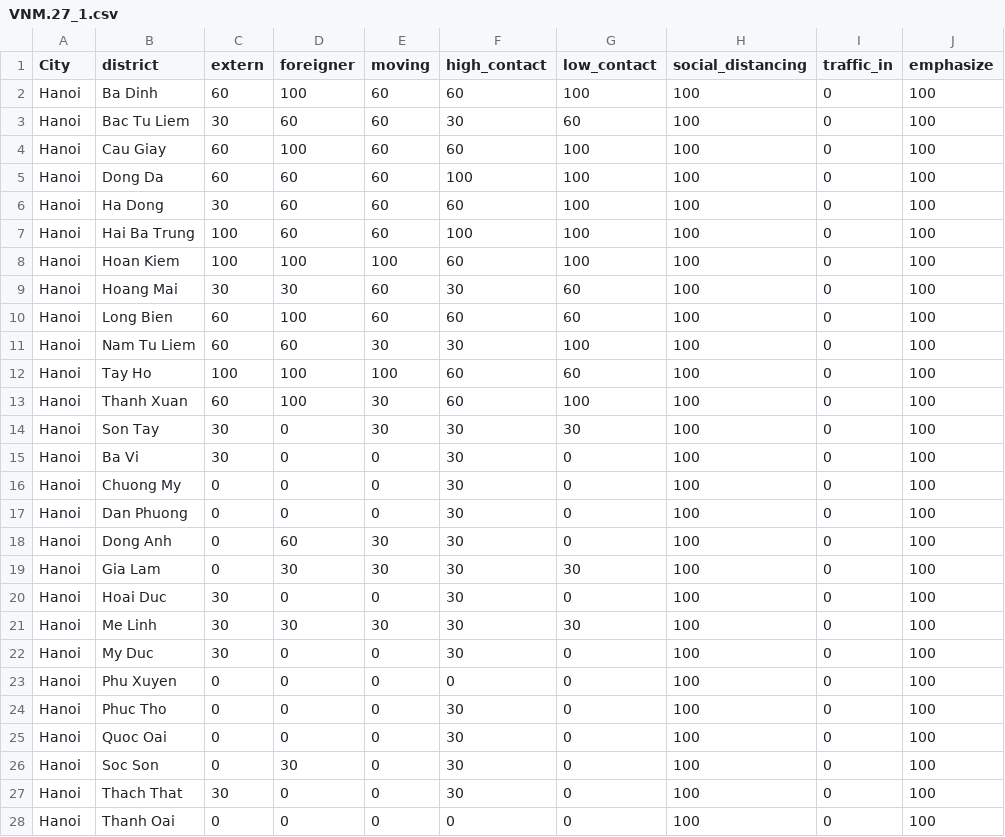
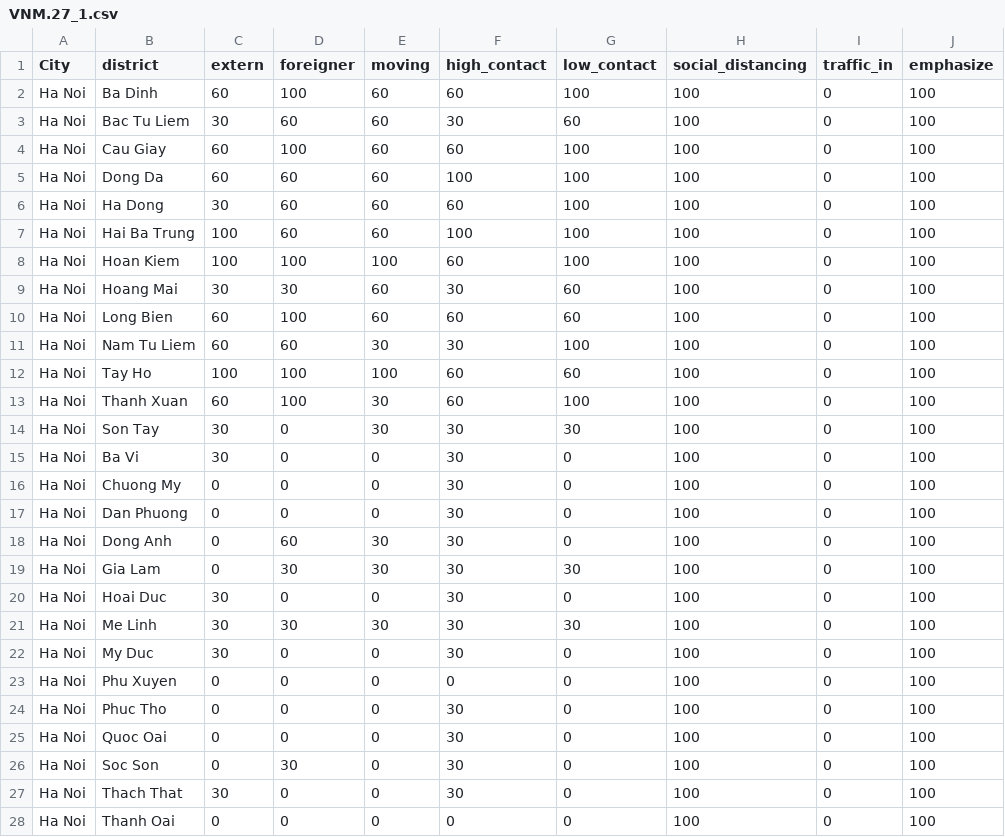
Before and after one commit to spchjken/CoVMo, a CSV file: Risk Assessment/data/demographie/VNM.27_1.csv, drawn as a sheet; only a part is shown; the diff covers the shown part only.

```diff
--- a/Risk Assessment/data/demographie/VNM.27_1.csv
+++ b/Risk Assessment/data/demographie/VNM.27_1.csv
@@ -1,28 +1,28 @@
 City,district,extern,foreigner,moving,high_contact,low_contact,social_distancing,traffic_in,emphasize
-Hanoi,Ba Dinh,60,100,60,60,100,100,0,100
-Hanoi,Bac Tu Liem,30,60,60,30,60,100,0,100
-Hanoi,Cau Giay,60,100,60,60,100,100,0,100
-Hanoi,Dong Da,60,60,60,100,100,100,0,100
-Hanoi,Ha Dong,30,60,60,60,100,100,0,100
-Hanoi,Hai Ba Trung,100,60,60,100,100,100,0,100
-Hanoi,Hoan Kiem,100,100,100,60,100,100,0,100
-Hanoi,Hoang Mai,30,30,60,30,60,100,0,100
-Hanoi,Long Bien,60,100,60,60,60,100,0,100
-Hanoi,Nam Tu Liem,60,60,30,30,100,100,0,100
-Hanoi,Tay Ho,100,100,100,60,60,100,0,100
-Hanoi,Thanh Xuan,60,100,30,60,100,100,0,100
-Hanoi,Son Tay ,30,0,30,30,30,100,0,100
-Hanoi,Ba Vi,30,0,0,30,0,100,0,100
-Hanoi,Chuong My,0,0,0,30,0,100,0,100
-Hanoi,Dan Phuong,0,0,0,30,0,100,0,100
-Hanoi,Dong Anh,0,60,30,30,0,100,0,100
-Hanoi,Gia Lam,0,30,30,30,30,100,0,100
-Hanoi,Hoai Duc,30,0,0,30,0,100,0,100
-Hanoi,Me Linh,30,30,30,30,30,100,0,100
-Hanoi,My Duc,30,0,0,30,0,100,0,100
-Hanoi,Phu Xuyen,0,0,0,0,0,100,0,100
-Hanoi,Phuc Tho,0,0,0,30,0,100,0,100
-Hanoi,Quoc Oai,0,0,0,30,0,100,0,100
-Hanoi,Soc Son,0,30,0,30,0,100,0,100
-Hanoi,Thach That,30,0,0,30,0,100,0,100
-Hanoi,Thanh Oai,0,0,0,0,0,100,0,100
+Ha Noi,Ba Dinh,60,100,60,60,100,100,0,100
+Ha Noi,Bac Tu Liem,30,60,60,30,60,100,0,100
+Ha Noi,Cau Giay,60,100,60,60,100,100,0,100
+Ha Noi,Dong Da,60,60,60,100,100,100,0,100
+Ha Noi,Ha Dong,30,60,60,60,100,100,0,100
+Ha Noi,Hai Ba Trung,100,60,60,100,100,100,0,100
+Ha Noi,Hoan Kiem,100,100,100,60,100,100,0,100
+Ha Noi,Hoang Mai,30,30,60,30,60,100,0,100
+Ha Noi,Long Bien,60,100,60,60,60,100,0,100
+Ha Noi,Nam Tu Liem,60,60,30,30,100,100,0,100
+Ha Noi,Tay Ho,100,100,100,60,60,100,0,100
+Ha Noi,Thanh Xuan,60,100,30,60,100,100,0,100
+Ha Noi,Son Tay ,30,0,30,30,30,100,0,100
+Ha Noi,Ba Vi,30,0,0,30,0,100,0,100
+Ha Noi,Chuong My,0,0,0,30,0,100,0,100
+Ha Noi,Dan Phuong,0,0,0,30,0,100,0,100
+Ha Noi,Dong Anh,0,60,30,30,0,100,0,100
+Ha Noi,Gia Lam,0,30,30,30,30,100,0,100
+Ha Noi,Hoai Duc,30,0,0,30,0,100,0,100
+Ha Noi,Me Linh,30,30,30,30,30,100,0,100
+Ha Noi,My Duc,30,0,0,30,0,100,0,100
+Ha Noi,Phu Xuyen,0,0,0,0,0,100,0,100
+Ha Noi,Phuc Tho,0,0,0,30,0,100,0,100
+Ha Noi,Quoc Oai,0,0,0,30,0,100,0,100
+Ha Noi,Soc Son,0,30,0,30,0,100,0,100
+Ha Noi,Thach That,30,0,0,30,0,100,0,100
+Ha Noi,Thanh Oai,0,0,0,0,0,100,0,100
```
Also changed, not shown: 3 edited cells elsewhere in this file, 13 other files.
